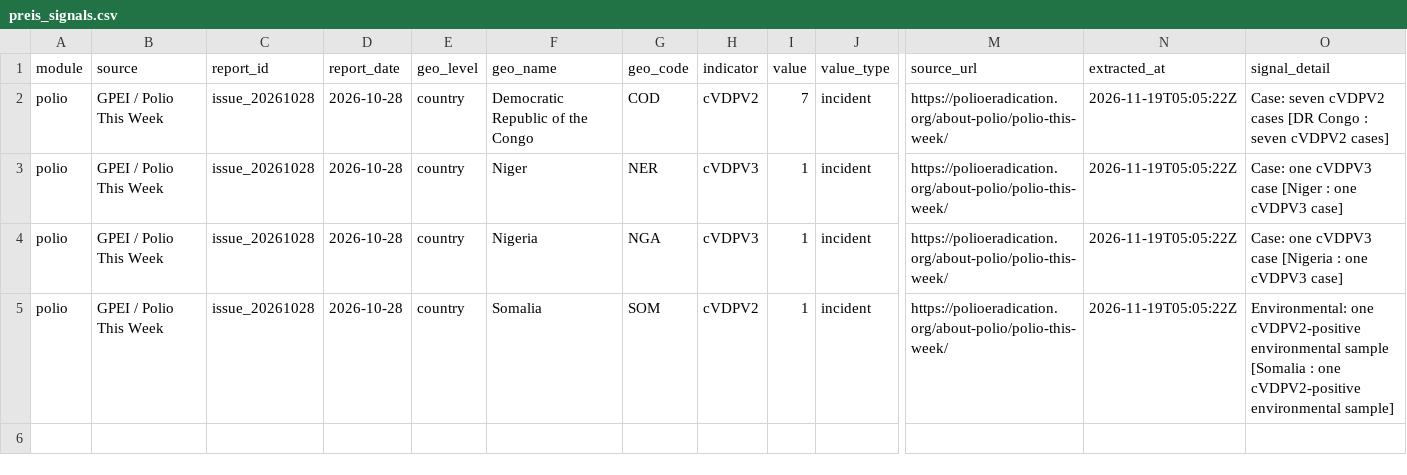
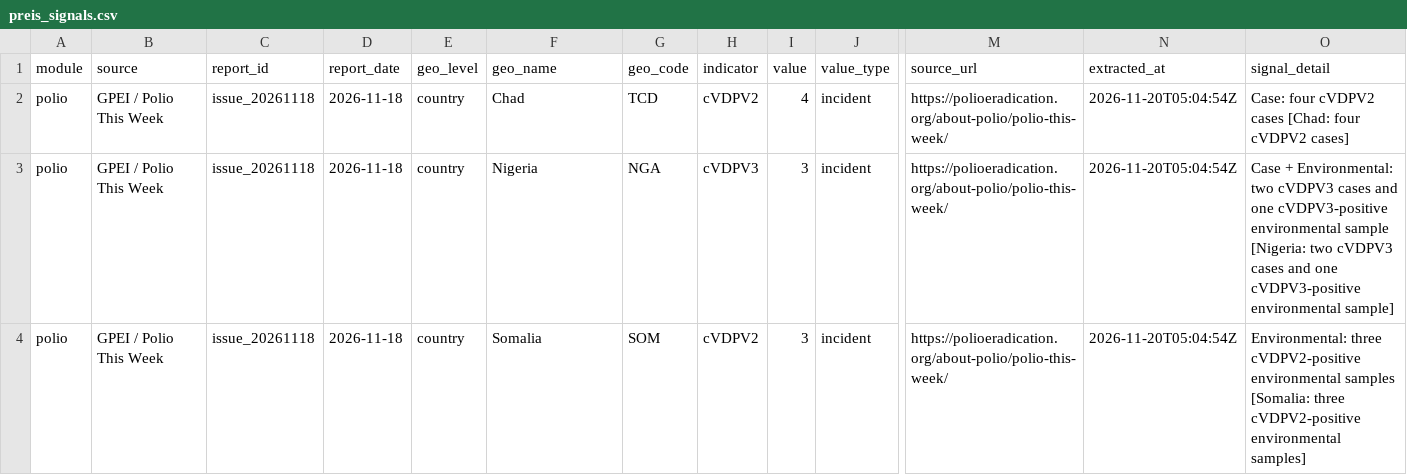
Before and after one commit to zabre-hyacinthe/PREIS_Polio, a CSV file: data/final/preis_common/preis_signals.csv, drawn as a sheet; only a part is shown, gaps mark what is left out; removed rows and columns are numbered as before the commit, all else as after; rows hold the shown columns only; the diff names each change by its address in the sheet, - before the commit and + after, or states it on an @@ line.

```diff
--- a/data/final/preis_common/preis_signals.csv
+++ b/data/final/preis_common/preis_signals.csv
-C2 (report_id): issue_20261028
+C2 (report_id): issue_20261118
-D2 (report_date): 2026-10-28
+D2 (report_date): 2026-11-18
-F2 (geo_name): Democratic Republic of the Congo
+F2 (geo_name): Chad
-G2 (geo_code): COD
+G2 (geo_code): TCD
-I2 (value): 7
+I2 (value): 4
-N2 (extracted_at): 2026-11-19T05:05:22Z
+N2 (extracted_at): 2026-11-20T05:04:54Z
-O2 (signal_detail): Case: seven cVDPV2 cases [DR Congo : seven cVDPV2 cases]
+O2 (signal_detail): Case: four cVDPV2 cases [Chad: four cVDPV2 cases]
-row 3: polio | GPEI / Polio This Week | issue_20261028 | 2026-10-28 | country | Niger | NER | cVDPV3 | 1 | incident | https://polioeradication.org/about-polio/polio-this-week/ | 2026-11-19T05:05:22Z | Case: one cVDPV3 case [Niger : one cVDPV3 case]
-C3:C4 (report_id): issue_20261028
+C3:C4 (report_id): issue_20261118
-D3:D4 (report_date): 2026-10-28
+D3:D4 (report_date): 2026-11-18
-I3:I4 (value): 1
+I3:I4 (value): 3
-N3:N4 (extracted_at): 2026-11-19T05:05:22Z
+N3:N4 (extracted_at): 2026-11-20T05:04:54Z
-O3 (signal_detail): Case: one cVDPV3 case [Nigeria : one cVDPV3 case]
+O3 (signal_detail): Case + Environmental: two cVDPV3 cases and one cVDPV3-positive environmental sample [Nigeria: two cVDPV3 cases and one cVDPV3-positive environmental sample]
-O4 (signal_detail): Environmental: one cVDPV2-positive environmental sample [Somalia : one cVDPV2-positive environmental sample]
+O4 (signal_detail): Environmental: three cVDPV2-positive environmental samples [Somalia: three cVDPV2-positive environmental samples]
```
Also changed, not shown: dashboard/data/dashboard/polio_africa_email_input.csv, dashboard/data/dashboard/polio_alert_input.csv, 6 other files.
